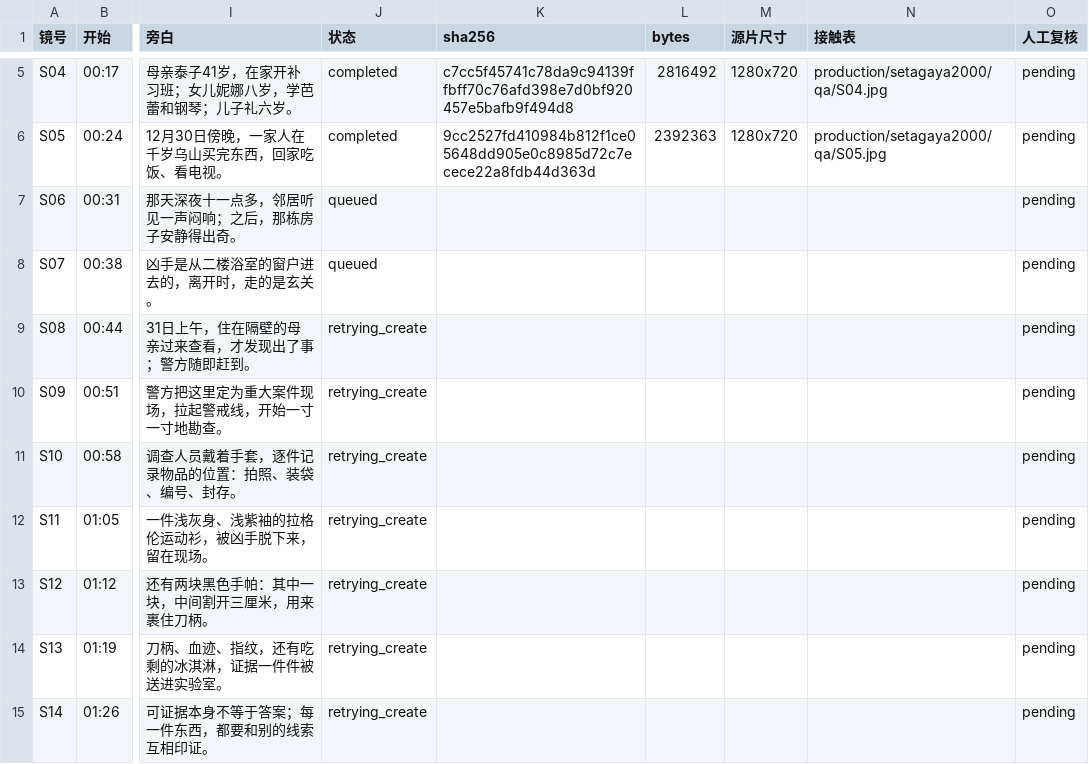
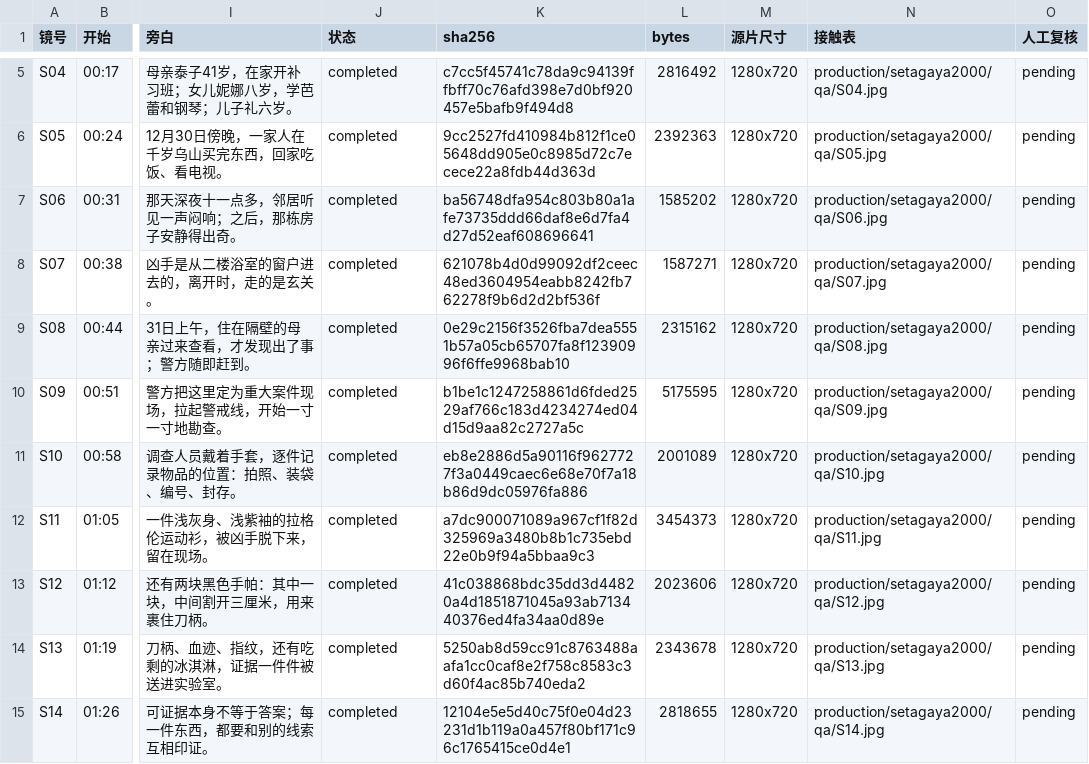
Before and after one commit to 32r4e2q-hub/desktop-tutorial, a CSV file: production/setagaya2000/qa/生成记录.csv, drawn as a sheet; only a part is shown, gaps mark what is left out; the diff covers the shown part only; the diff names each change by its address in the sheet, - before the commit and + after, or states it on an @@ line.

Commit message:
setagaya2000: 29/29 Agnes 片段就位；旁白 manifest 标注 voice-00；触发 RENDER_REQUEST 出片
Co-authored-by: arena-agent <297053741+arena-agent@users.noreply.github.com>

```diff
--- a/production/setagaya2000/qa/生成记录.csv
+++ b/production/setagaya2000/qa/生成记录.csv
-J7:J8 (状态): queued
+J7:J8 (状态): completed
-K7 (sha256): (empty)
+K7 (sha256): ba56748dfa954c803b80a1afe73735ddd66daf8e6d7fa4d27d52eaf608696641
-L7 (bytes): (empty)
+L7 (bytes): 1585202
-M7:M15 (源片尺寸): (empty)
+M7:M15 (源片尺寸): 1280x720
-N7 (接触表): (empty)
+N7 (接触表): production/setagaya2000/qa/S06.jpg
-K8 (sha256): (empty)
+K8 (sha256): 621078b4d0d99092df2ceec48ed3604954eabb8242fb762278f9b6d2d2bf536f
-L8 (bytes): (empty)
+L8 (bytes): 1587271
-N8 (接触表): (empty)
+N8 (接触表): production/setagaya2000/qa/S07.jpg
-J9:J15 (状态): retrying_create
+J9:J15 (状态): completed
-K9 (sha256): (empty)
+K9 (sha256): 0e29c2156f3526fba7dea5551b57a05cb65707fa8f12390996f6ffe9968bab10
-L9 (bytes): (empty)
+L9 (bytes): 2315162
-N9 (接触表): (empty)
+N9 (接触表): production/setagaya2000/qa/S08.jpg
-K10 (sha256): (empty)
+K10 (sha256): b1be1c1247258861d6fded2529af766c183d4234274ed04d15d9aa82c2727a5c
-L10 (bytes): (empty)
+L10 (bytes): 5175595
-N10 (接触表): (empty)
+N10 (接触表): production/setagaya2000/qa/S09.jpg
-K11 (sha256): (empty)
+K11 (sha256): eb8e2886d5a90116f9627727f3a0449caec6e68e70f7a18b86d9dc05976fa886
-L11 (bytes): (empty)
+L11 (bytes): 2001089
-N11 (接触表): (empty)
+N11 (接触表): production/setagaya2000/qa/S10.jpg
-K12 (sha256): (empty)
+K12 (sha256): a7dc900071089a967cf1f82d325969a3480b8b1c735ebd22e0b9f94a5bbaa9c3
-L12 (bytes): (empty)
+L12 (bytes): 3454373
-N12 (接触表): (empty)
+N12 (接触表): production/setagaya2000/qa/S11.jpg
-K13 (sha256): (empty)
+K13 (sha256): 41c038868bdc35dd3d44820a4d1851871045a93ab713440376ed4fa34aa0d89e
-L13 (bytes): (empty)
+L13 (bytes): 2023606
-N13 (接触表): (empty)
+N13 (接触表): production/setagaya2000/qa/S12.jpg
-K14 (sha256): (empty)
+K14 (sha256): 5250ab8d59cc91c8763488aafa1cc0caf8e2f758c8583c3d60f4ac85b740eda2
-L14 (bytes): (empty)
+L14 (bytes): 2343678
-N14 (接触表): (empty)
+N14 (接触表): production/setagaya2000/qa/S13.jpg
-K15 (sha256): (empty)
+K15 (sha256): 12104e5e5d40c75f0e04d23231d1b119a0a457f80bf171c96c1765415ce0d4e1
-L15 (bytes): (empty)
+L15 (bytes): 2818655
-N15 (接触表): (empty)
+N15 (接触表): production/setagaya2000/qa/S14.jpg
```
Also changed, not shown: 75 edited cells elsewhere in this file, 6 other files.
